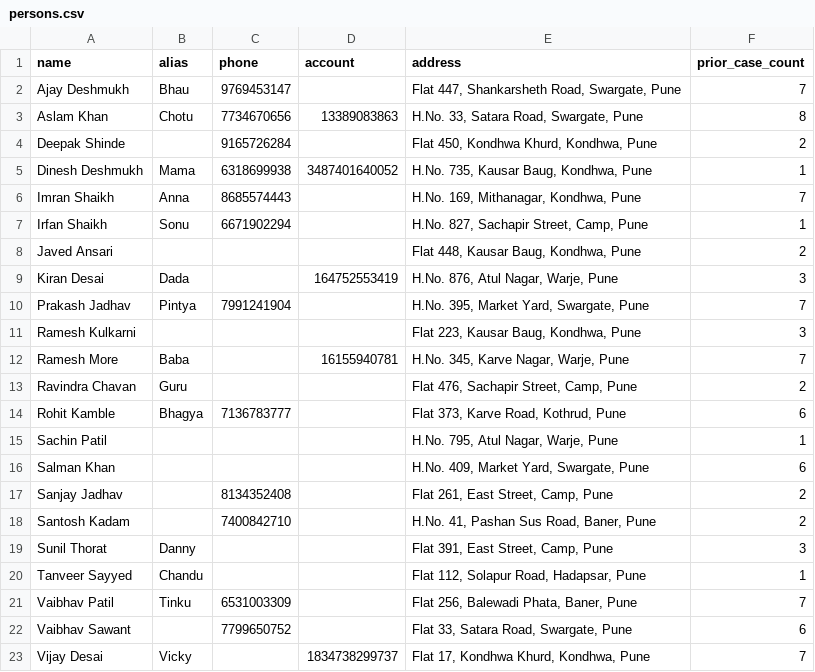
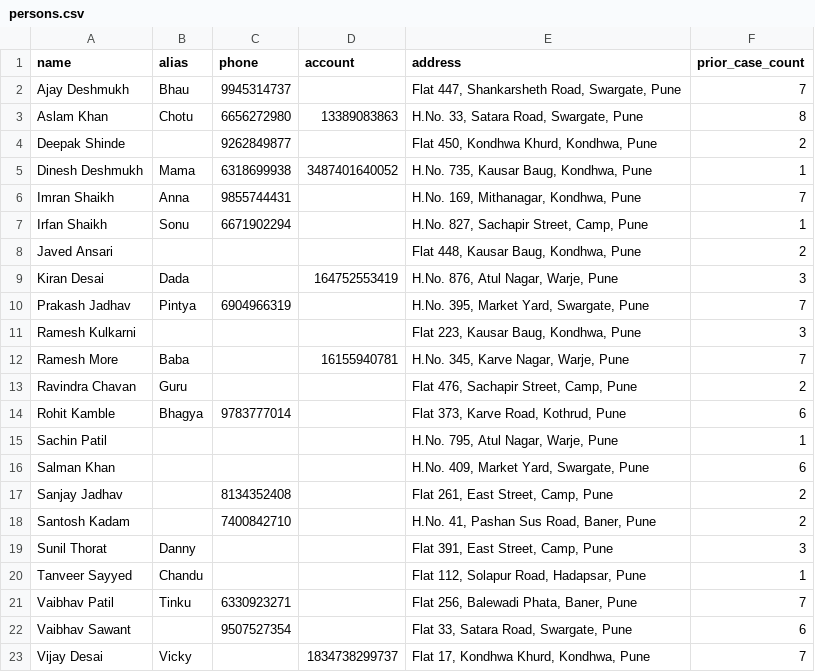
Before and after one commit to Relapzzz/argus-surveillance, a CSV file: backend/data/seed/persons.csv, drawn as a sheet.

```diff
--- a/backend/data/seed/persons.csv
+++ b/backend/data/seed/persons.csv
@@ -1,7 +1,7 @@
 name,alias,phone,account,address,prior_case_count
-Ajay Deshmukh,Bhau,9769453147,,"Flat 447, Shankarsheth Road, Swargate, Pune",7
-Aslam Khan,Chotu,7734670656,13389083863,"H.No. 33, Satara Road, Swargate, Pune",8
-Deepak Shinde,,9165726284,,"Flat 450, Kondhwa Khurd, Kondhwa, Pune",2
+Ajay Deshmukh,Bhau,9945314737,,"Flat 447, Shankarsheth Road, Swargate, Pune",7
+Aslam Khan,Chotu,6656272980,13389083863,"H.No. 33, Satara Road, Swargate, Pune",8
+Deepak Shinde,,9262849877,,"Flat 450, Kondhwa Khurd, Kondhwa, Pune",2
 Dinesh Deshmukh,Mama,6318699938,3487401640052,"H.No. 735, Kausar Baug, Kondhwa, Pune",1
-Imran Shaikh,Anna,8685574443,,"H.No. 169, Mithanagar, Kondhwa, Pune",7
+Imran Shaikh,Anna,9855744431,,"H.No. 169, Mithanagar, Kondhwa, Pune",7
 Irfan Shaikh,Sonu,6671902294,,"H.No. 827, Sachapir Street, Camp, Pune",1
@@ -9,3 +9,3 @@ Javed Ansari,,,,"Flat 448, Kausar Baug, Kondhwa, Pune",2
 Kiran Desai,Dada,,164752553419,"H.No. 876, Atul Nagar, Warje, Pune",3
-Prakash Jadhav,Pintya,7991241904,,"H.No. 395, Market Yard, Swargate, Pune",7
+Prakash Jadhav,Pintya,6904966319,,"H.No. 395, Market Yard, Swargate, Pune",7
 Ramesh Kulkarni,,,,"Flat 223, Kausar Baug, Kondhwa, Pune",3
@@ -13,3 +13,3 @@ Ramesh More,Baba,,16155940781,"H.No. 345, Karve Nagar, Warje, Pune",7
 Ravindra Chavan,Guru,,,"Flat 476, Sachapir Street, Camp, Pune",2
-Rohit Kamble,Bhagya,7136783777,,"Flat 373, Karve Road, Kothrud, Pune",6
+Rohit Kamble,Bhagya,9783777014,,"Flat 373, Karve Road, Kothrud, Pune",6
 Sachin Patil,,,,"H.No. 795, Atul Nagar, Warje, Pune",1
@@ -20,4 +20,4 @@ Sunil Thorat,Danny,,,"Flat 391, East Street, Camp, Pune",3
 Tanveer Sayyed,Chandu,,,"Flat 112, Solapur Road, Hadapsar, Pune",1
-Vaibhav Patil,Tinku,6531003309,,"Flat 256, Balewadi Phata, Baner, Pune",7
-Vaibhav Sawant,,7799650752,,"Flat 33, Satara Road, Swargate, Pune",6
+Vaibhav Patil,Tinku,6330923271,,"Flat 256, Balewadi Phata, Baner, Pune",7
+Vaibhav Sawant,,9507527354,,"Flat 33, Satara Road, Swargate, Pune",6
 Vijay Desai,Vicky,,1834738299737,"Flat 17, Kondhwa Khurd, Kondhwa, Pune",7
```
Also changed, not shown: backend/data/seed/cdr.csv, 36 other files.
